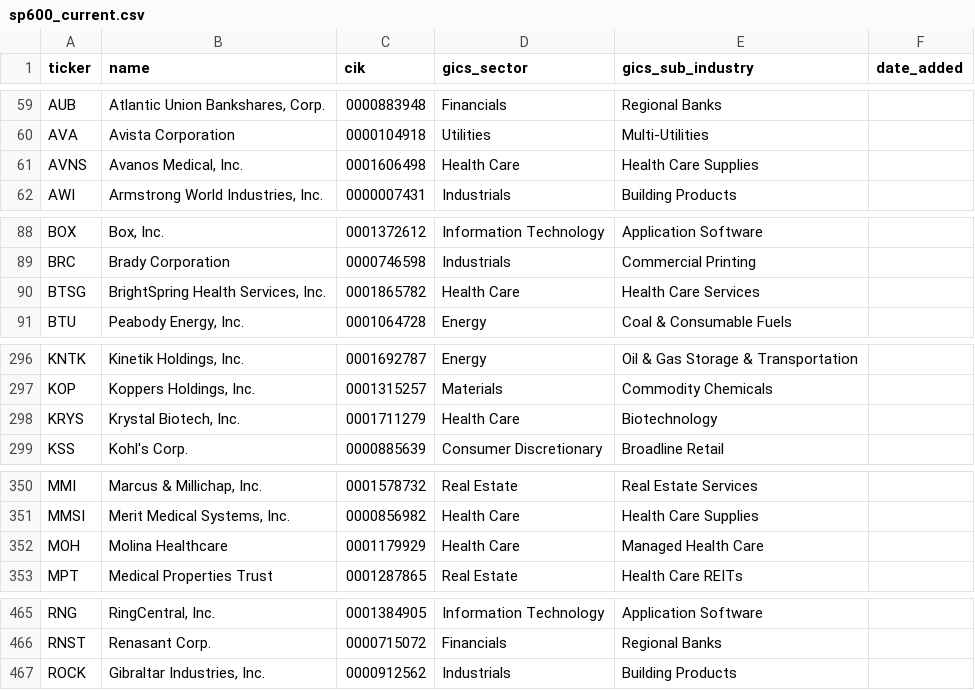
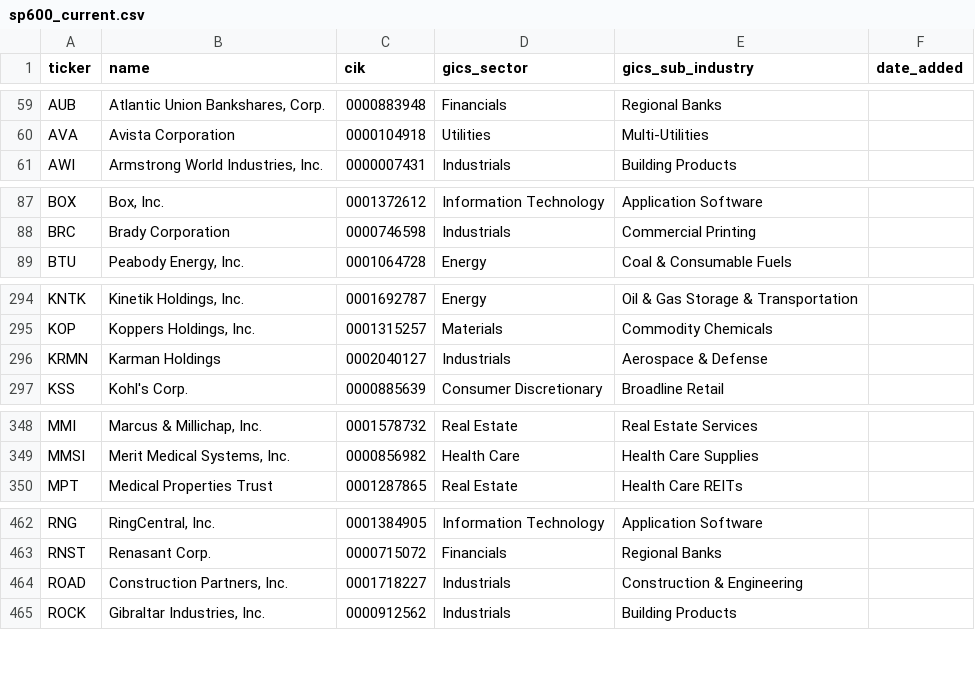
Before and after one commit to arielNacamulli/pitindex, a CSV file: pitindex/data/sp600_current.csv, drawn as a sheet; only a part is shown, gaps mark what is left out; the diff covers the shown part only.

```diff
--- a/pitindex/data/sp600_current.csv
+++ b/pitindex/data/sp600_current.csv
@@ -60,3 +60,2 @@ AUB,"Atlantic Union Bankshares, Corp.",0000883948,Financials,Regional Banks,
 AVA,Avista Corporation,0000104918,Utilities,Multi-Utilities,
-AVNS,"Avanos Medical, Inc.",0001606498,Health Care,Health Care Supplies,
 AWI,"Armstrong World Industries, Inc.",0000007431,Industrials,Building Products,
@@ -89,3 +88,2 @@ BOX,"Box, Inc.",0001372612,Information Technology,Application Software,
 BRC,Brady Corporation,0000746598,Industrials,Commercial Printing,
-BTSG,"BrightSpring Health Services, Inc.",0001865782,Health Care,Health Care Services,
 BTU,"Peabody Energy, Inc.",0001064728,Energy,Coal & Consumable Fuels,
@@ -297,3 +295,3 @@ KNTK,"Kinetik Holdings, Inc.",0001692787,Energy,Oil & Gas Storage & Transportati
 KOP,"Koppers Holdings, Inc.",0001315257,Materials,Commodity Chemicals,
-KRYS,"Krystal Biotech, Inc.",0001711279,Health Care,Biotechnology,
+KRMN,Karman Holdings,0002040127,Industrials,Aerospace & Defense,
 KSS,Kohl's Corp.,0000885639,Consumer Discretionary,Broadline Retail,
@@ -351,3 +349,2 @@ MMI,"Marcus & Millichap, Inc.",0001578732,Real Estate,Real Estate Services,
 MMSI,"Merit Medical Systems, Inc.",0000856982,Health Care,Health Care Supplies,
-MOH,Molina Healthcare,0001179929,Health Care,Managed Health Care,
 MPT,Medical Properties Trust,0001287865,Real Estate,Health Care REITs,
@@ -466,2 +463,3 @@ RNG,"RingCentral, Inc.",0001384905,Information Technology,Application Software,
 RNST,Renasant Corp.,0000715072,Financials,Regional Banks,
+ROAD,"Construction Partners, Inc.",0001718227,Industrials,Construction & Engineering,
 ROCK,"Gibraltar Industries, Inc.",0000912562,Industrials,Building Products,
```
Also changed, not shown: 2 added rows and 2 edited cells elsewhere in this file, data/sp600_revision_events.csv, pitindex/data/sp600_changes.csv, 4 other files.
